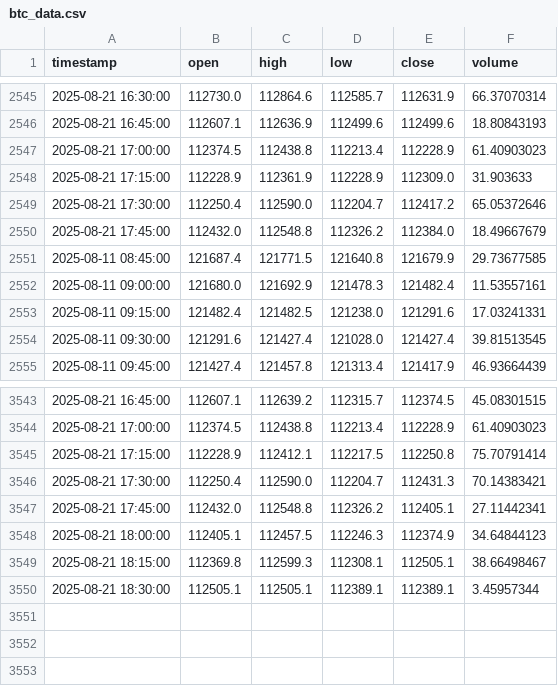
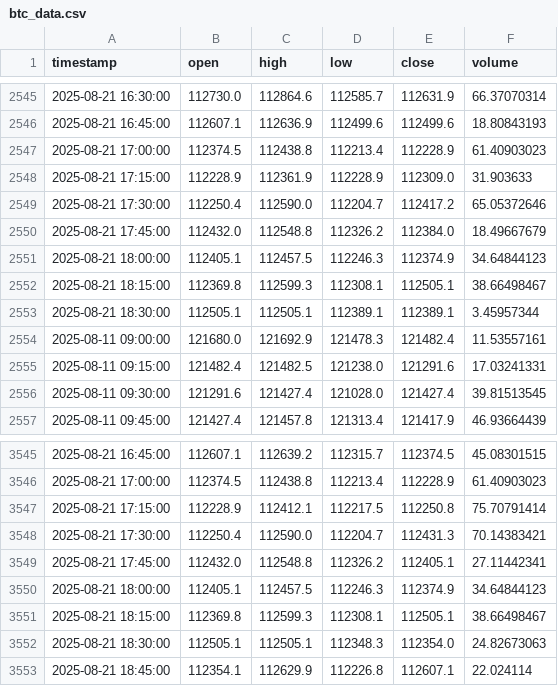
Before and after one commit to rimasfernandes1985/btc-15m-trading-bot, a CSV file: btc_data.csv, drawn as a sheet; only a part is shown, gaps mark what is left out.

```diff
--- a/btc_data.csv
+++ b/btc_data.csv
@@ -2550,3 +2550,5 @@ timestamp,open,high,low,close,volume
 2025-08-21 17:45:00,112432.0,112548.8,112326.2,112384.0,18.49667679
-2025-08-11 08:45:00,121687.4,121771.5,121640.8,121679.9,29.73677585
+2025-08-21 18:00:00,112405.1,112457.5,112246.3,112374.9,34.64844123
+2025-08-21 18:15:00,112369.8,112599.3,112308.1,112505.1,38.66498467
+2025-08-21 18:30:00,112505.1,112505.1,112389.1,112389.1,3.45957344
 2025-08-11 09:00:00,121680.0,121692.9,121478.3,121482.4,11.53557161
@@ -3549,2 +3551,3 @@ timestamp,open,high,low,close,volume
 2025-08-21 18:15:00,112369.8,112599.3,112308.1,112505.1,38.66498467
-2025-08-21 18:30:00,112505.1,112505.1,112389.1,112389.1,3.45957344
+2025-08-21 18:30:00,112505.1,112505.1,112348.3,112354.0,24.82673063
+2025-08-21 18:45:00,112354.1,112629.9,112226.8,112607.1,22.024114
```
